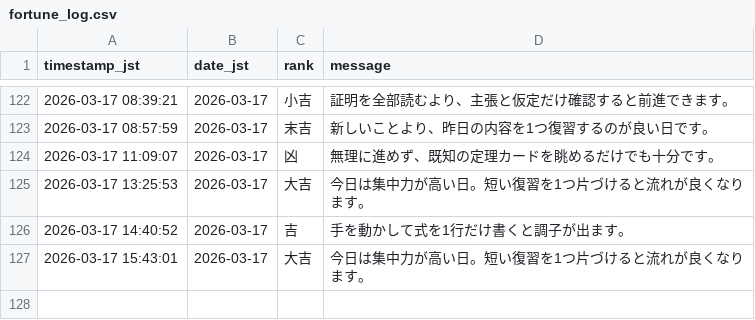
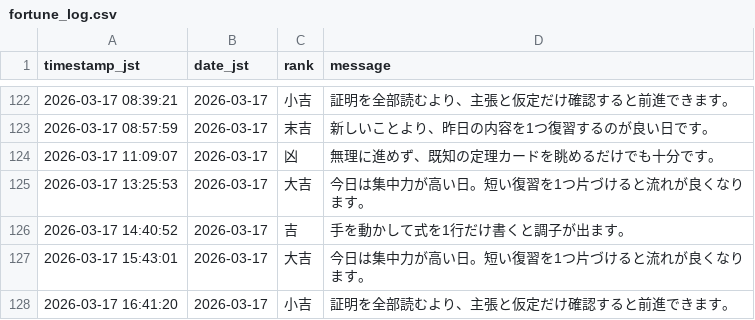
Before and after one commit to aimathstats/auto_repo, a CSV file: logs/fortune_log.csv, drawn as a sheet; only a part is shown, gaps mark what is left out; the diff names each change by its address in the sheet, - before the commit and + after, or states it on an @@ line.

```diff
--- a/logs/fortune_log.csv
+++ b/logs/fortune_log.csv
+row 128: 2026-03-17 16:41:20 | 2026-03-17 | 小吉 | 証明を全部読むより、主張と仮定だけ確認すると前進できます。
```
Also changed, not shown: 1 other file.
